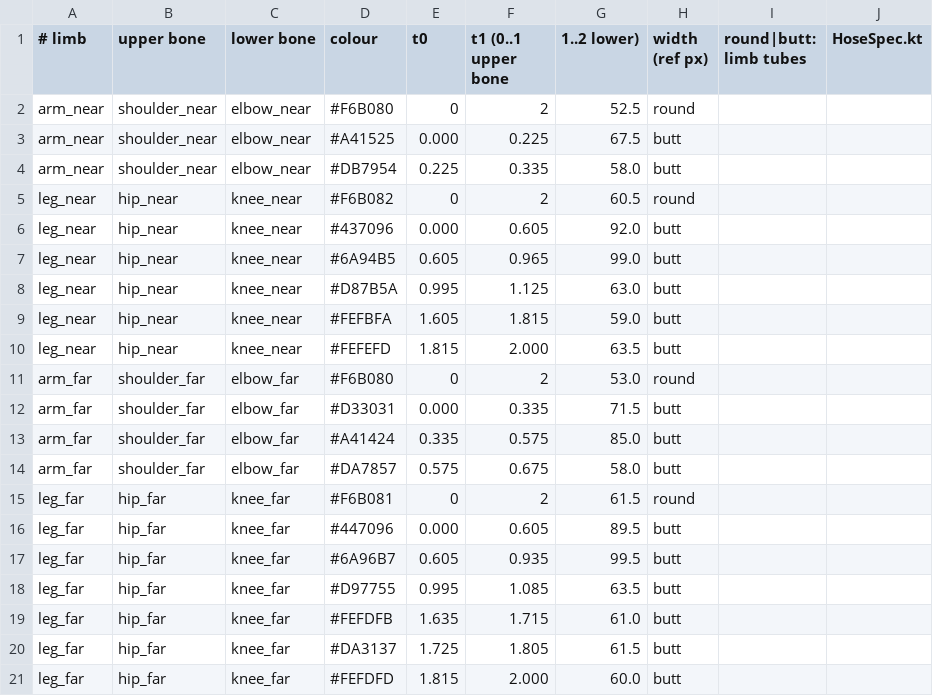
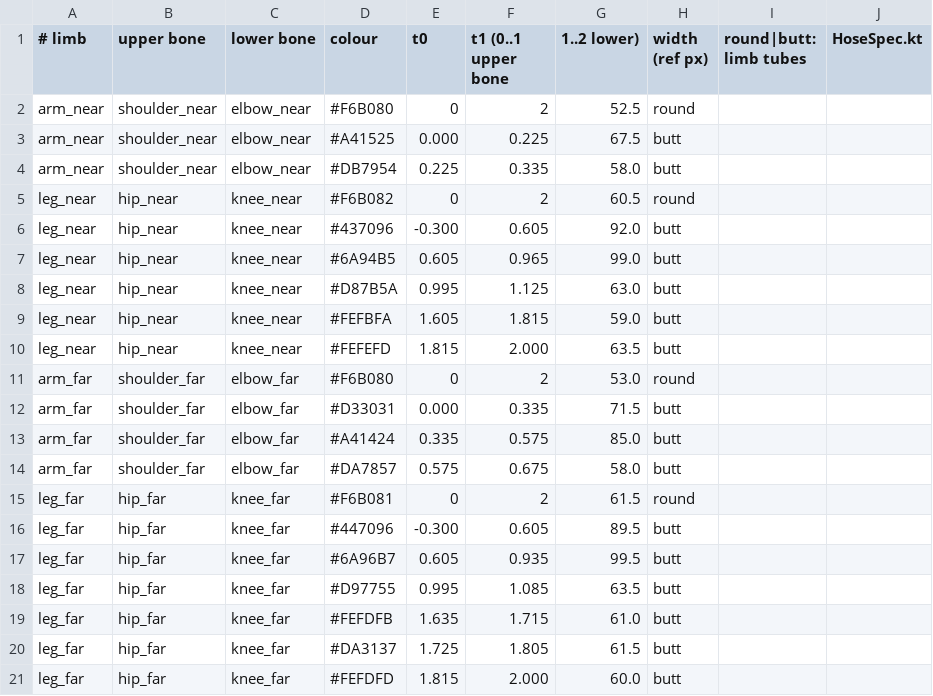
Before and after one commit to ltthuc1989/story-rig-studio, a CSV file: shared/src/commonMain/composeResources/files/kai/hoses.csv, drawn as a sheet.

```diff
--- a/shared/src/commonMain/composeResources/files/kai/hoses.csv
+++ b/shared/src/commonMain/composeResources/files/kai/hoses.csv
@@ -5,3 +5,3 @@ arm_near,shoulder_near,elbow_near,#DB7954,0.225,0.335,58.0,butt
 leg_near,hip_near,knee_near,#F6B082,0,2,60.5,round
-leg_near,hip_near,knee_near,#437096,0.000,0.605,92.0,butt
+leg_near,hip_near,knee_near,#437096,-0.300,0.605,92.0,butt
 leg_near,hip_near,knee_near,#6A94B5,0.605,0.965,99.0,butt
@@ -15,3 +15,3 @@ arm_far,shoulder_far,elbow_far,#DA7857,0.575,0.675,58.0,butt
 leg_far,hip_far,knee_far,#F6B081,0,2,61.5,round
-leg_far,hip_far,knee_far,#447096,0.000,0.605,89.5,butt
+leg_far,hip_far,knee_far,#447096,-0.300,0.605,89.5,butt
 leg_far,hip_far,knee_far,#6A96B7,0.605,0.935,99.5,butt
```
Also changed, not shown: shared/src/commonMain/composeResources/files/kai_front/hoses.csv, shared/src/commonMain/composeResources/files/kai_vec/shapes.csv, 5 other files.
